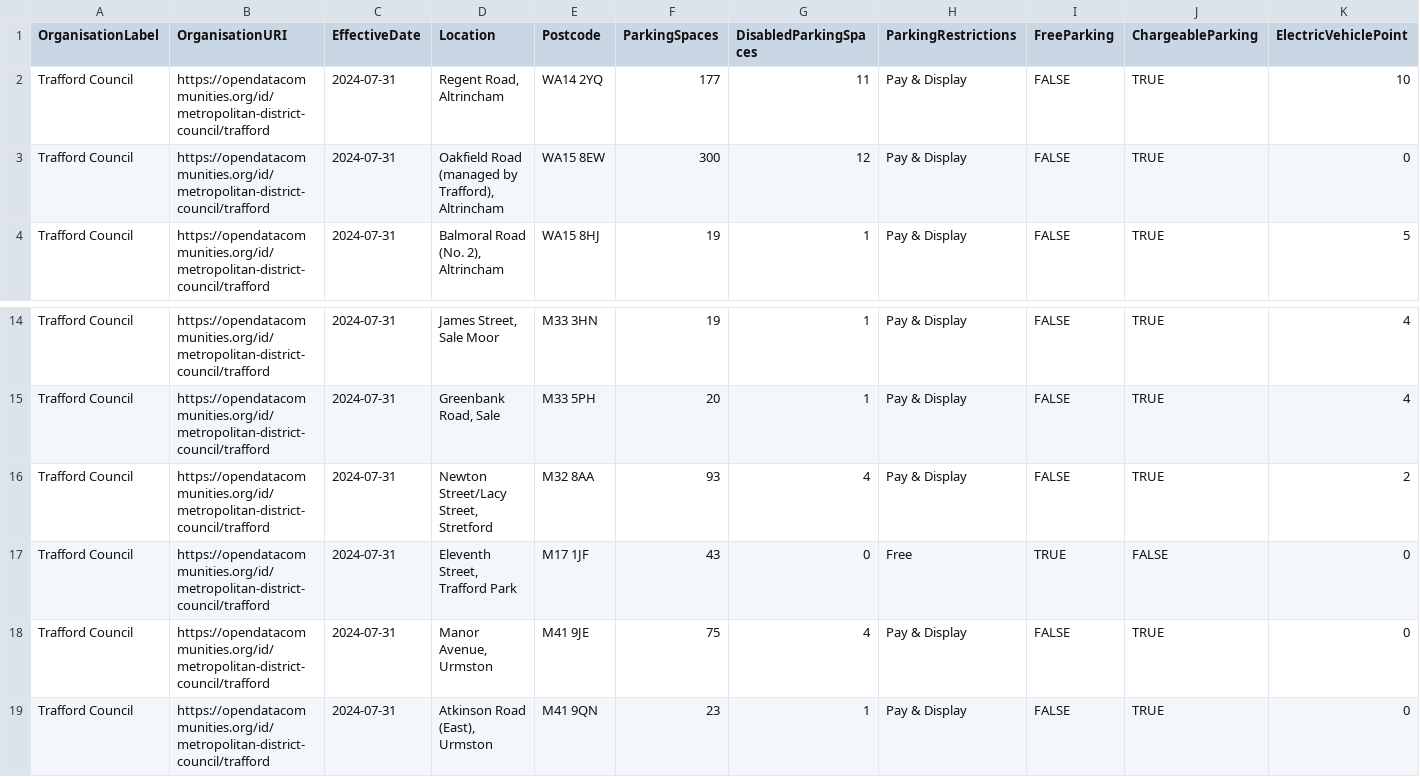
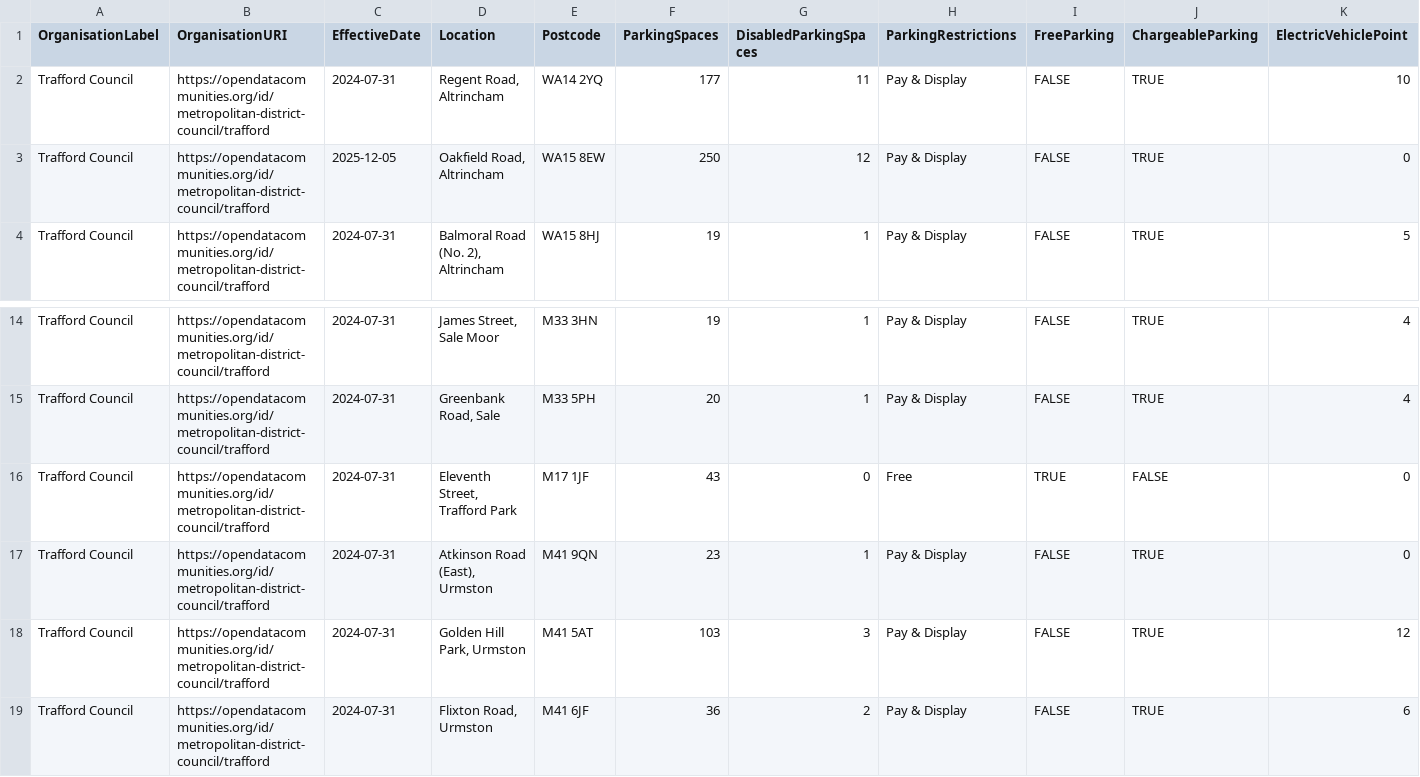
Before and after one commit to traffordDataLab/council_open_data, a CSV file: transparency_code/parking_spaces/off_street_parking_spaces.csv, drawn as a sheet; only a part is shown, gaps mark what is left out; the shorter side is filled out with more unchanged rows; the diff names each change by its address in the sheet, - before the commit and + after, or states it on an @@ line.

Commit message:
Updated parking spaces datasets following publication of updated data on the council website.

```diff
--- a/transparency_code/parking_spaces/off_street_parking_spaces.csv
+++ b/transparency_code/parking_spaces/off_street_parking_spaces.csv
-C3 (EffectiveDate): 2024-07-31
+C3 (EffectiveDate): 2025-12-05
-D3 (Location): Oakfield Road (managed by Trafford), Altrincham
+D3 (Location): Oakfield Road, Altrincham
-F3 (ParkingSpaces): 300
+F3 (ParkingSpaces): 250
-row 16: Trafford Council | https://opendatacommunities.org/id/metropolitan-district-council/trafford | 2024-07-31 | Newton Street/Lacy Street, Stretford | M32 8AA | 93 | 4 | Pay & Display | FALSE | TRUE | 2
-row 18: Trafford Council | https://opendatacommunities.org/id/metropolitan-district-council/trafford | 2024-07-31 | Manor Avenue, Urmston | M41 9JE | 75 | 4 | Pay & Display | FALSE | TRUE | 0
```
Also changed, not shown: 3 other files.
